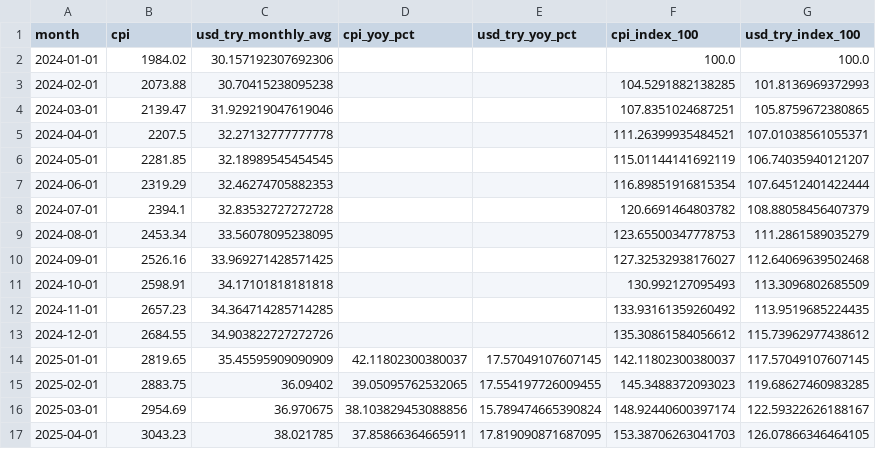
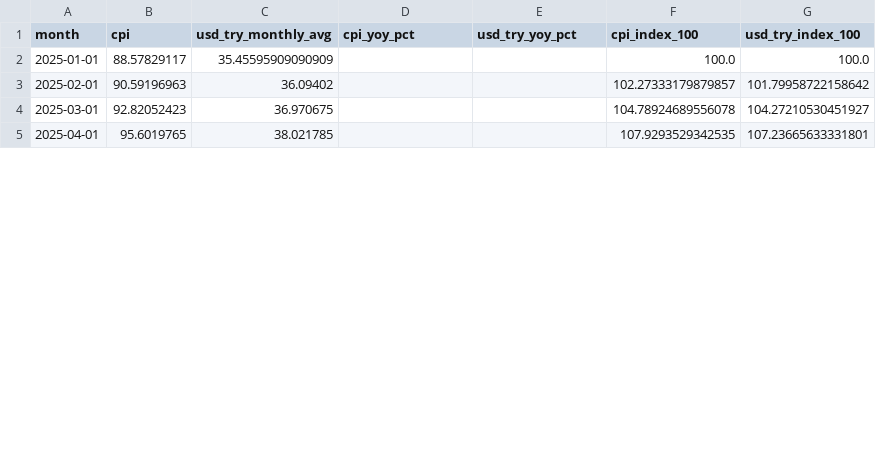
Before and after one commit to alibakanoglu-rgb/EconPilot, a CSV file: data/monthly_macro_comparison.csv, drawn as a sheet; only a part is shown; the diff covers the shown part only.

Commit message:
Use rebased CPI series in macro comparison

```diff
--- a/data/monthly_macro_comparison.csv
+++ b/data/monthly_macro_comparison.csv
@@ -1,17 +1,5 @@
 month,cpi,usd_try_monthly_avg,cpi_yoy_pct,usd_try_yoy_pct,cpi_index_100,usd_try_index_100
-2024-01-01,1984.02,30.157192307692306,,,100.0,100.0
-2024-02-01,2073.88,30.70415238095238,,,104.5291882138285,101.8136969372993
-2024-03-01,2139.47,31.929219047619046,,,107.8351024687251,105.8759672380865
-2024-04-01,2207.5,32.27132777777778,,,111.26399935484521,107.01038561055371
-2024-05-01,2281.85,32.18989545454545,,,115.01144141692119,106.74035940121207
-2024-06-01,2319.29,32.46274705882353,,,116.89851916815354,107.64512401422444
-2024-07-01,2394.1,32.83532727272728,,,120.6691464803782,108.88058456407379
-2024-08-01,2453.34,33.56078095238095,,,123.65500347778753,111.2861589035279
-2024-09-01,2526.16,33.969271428571425,,,127.32532938176027,112.64069639502468
-2024-10-01,2598.91,34.17101818181818,,,130.992127095493,113.3096802685509
-2024-11-01,2657.23,34.364714285714285,,,133.93161359260492,113.9519685224435
-2024-12-01,2684.55,34.903822727272726,,,135.30861584056612,115.73962977438612
-2025-01-01,2819.65,35.45595909090909,42.11802300380037,17.57049107607145,142.11802300380037,117.57049107607145
-2025-02-01,2883.75,36.09402,39.05095762532065,17.554197726009455,145.3488372093023,119.68627460983285
-2025-03-01,2954.69,36.970675,38.103829453088856,15.789474665390824,148.92440600397174,122.59322626188167
-2025-04-01,3043.23,38.021785,37.85866364665911,17.819090871687095,153.38706263041703,126.07866346464105
+2025-01-01,88.57829117,35.45595909090909,,,100.0,100.0
+2025-02-01,90.59196963,36.09402,,,102.27333179879857,101.79958722158642
+2025-03-01,92.82052423,36.970675,,,104.78924689556078,104.27210530451927
+2025-04-01,95.6019765,38.021785,,,107.9293529342535,107.23665633331801
```
Also changed, not shown: 8 added rows and 44 edited cells elsewhere in this file, data/usdtry.csv, 6 other files.
